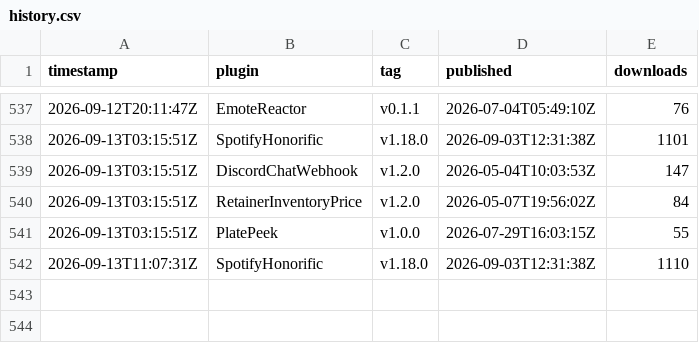
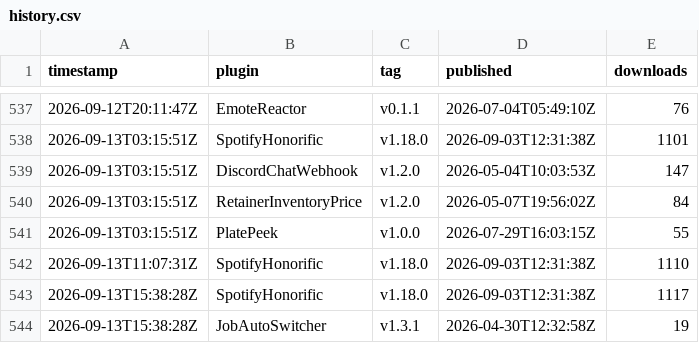
Before and after one commit to Valiice/DalamudPluginRepo, a CSV file: stats/history.csv, drawn as a sheet; only a part is shown, gaps mark what is left out.

```diff
--- a/stats/history.csv
+++ b/stats/history.csv
@@ -542 +542,3 @@ timestamp,plugin,tag,published,downloads
 2026-09-13T11:07:31Z,SpotifyHonorific,v1.18.0,2026-09-03T12:31:38Z,1110
+2026-09-13T15:38:28Z,SpotifyHonorific,v1.18.0,2026-09-03T12:31:38Z,1117
+2026-09-13T15:38:28Z,JobAutoSwitcher,v1.3.1,2026-04-30T12:32:58Z,19
```
Also changed, not shown: 2 other files.
